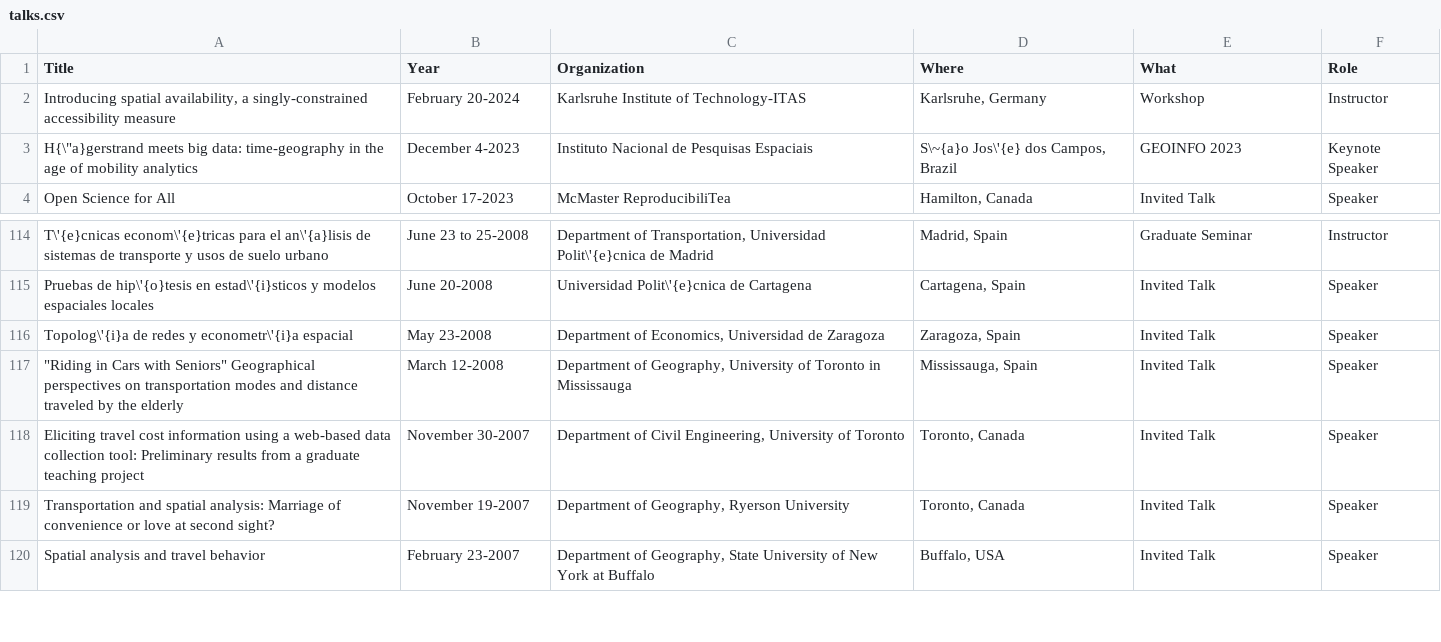
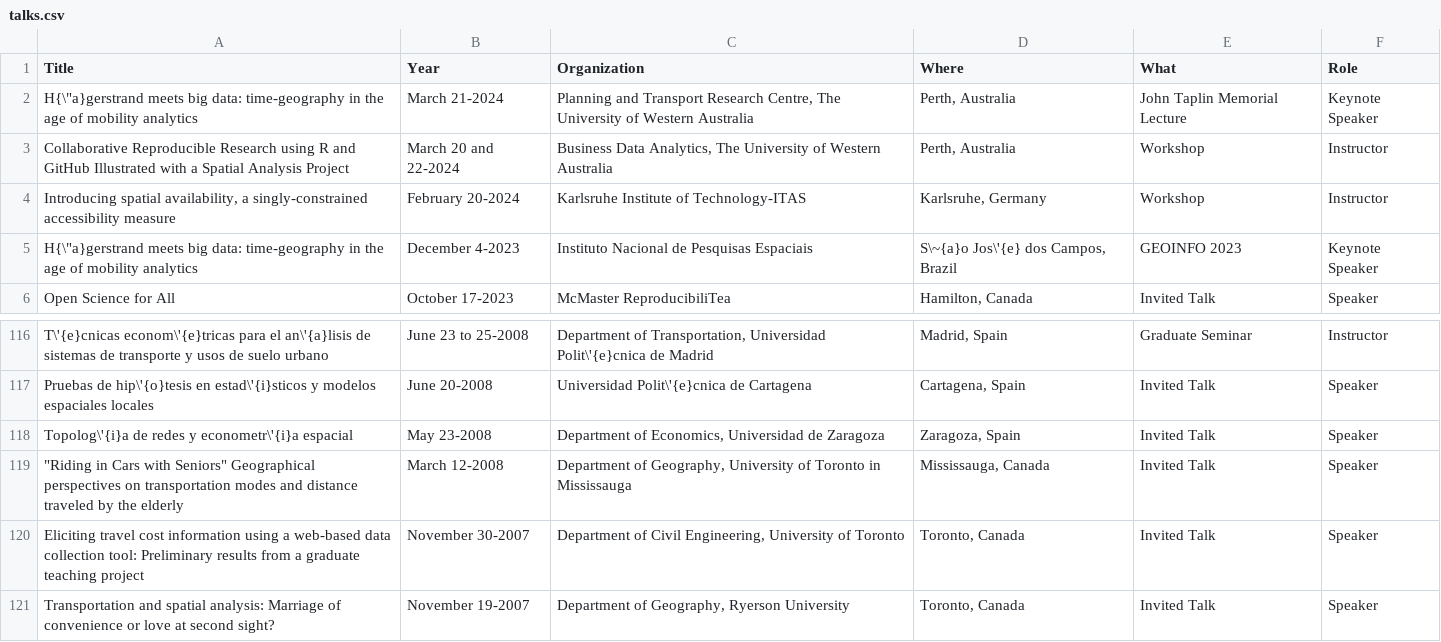
Before and after one commit to paezha/Official-CV, a CSV file: assets/talks.csv, drawn as a sheet; only a part is shown, gaps mark what is left out; the shorter side is filled out with more unchanged rows.

Commit message:
Updated with new talk/workshop

```diff
--- a/assets/talks.csv
+++ b/assets/talks.csv
@@ -1,2 +1,4 @@
 Title,Year,Organization,Where,What,Role
+"H{\""a}gerstrand meets big data: time-geography in the age of mobility analytics",March 21-2024,"Planning and Transport Research Centre, The University of Western Australia","Perth, Australia",John Taplin Memorial Lecture,Keynote Speaker
+Collaborative Reproducible Research using R and GitHub Illustrated with a Spatial Analysis Project,March 20 and 22-2024,"Business Data Analytics, The University of Western Australia","Perth, Australia",Workshop,Instructor
 "Introducing spatial availability, a singly-constrained accessibility measure",February 20-2024,Karlsruhe Institute of Technology-ITAS,"Karlsruhe, Germany",Workshop,Instructor
@@ -116,3 +118,3 @@ Pruebas de hip\'{o}tesis en estad\'{i}sticos y modelos espaciales locales,June 2
 Topolog\'{i}a de redes y econometr\'{i}a espacial,May 23-2008,"Department of Economics, Universidad de Zaragoza","Zaragoza, Spain",Invited Talk,Speaker
-"""Riding in Cars with Seniors"" Geographical perspectives on transportation modes and distance traveled by the elderly",March 12-2008,"Department of Geography, University of Toronto in Mississauga","Mississauga, Spain",Invited Talk,Speaker
+"""Riding in Cars with Seniors"" Geographical perspectives on transportation modes and distance traveled by the elderly",March 12-2008,"Department of Geography, University of Toronto in Mississauga","Mississauga, Canada",Invited Talk,Speaker
 Eliciting travel cost information using a web-based data collection tool: Preliminary results from a graduate teaching project,November 30-2007,"Department of Civil Engineering, University of Toronto","Toronto, Canada",Invited Talk,Speaker
```
Also changed, not shown: 1 other file.
